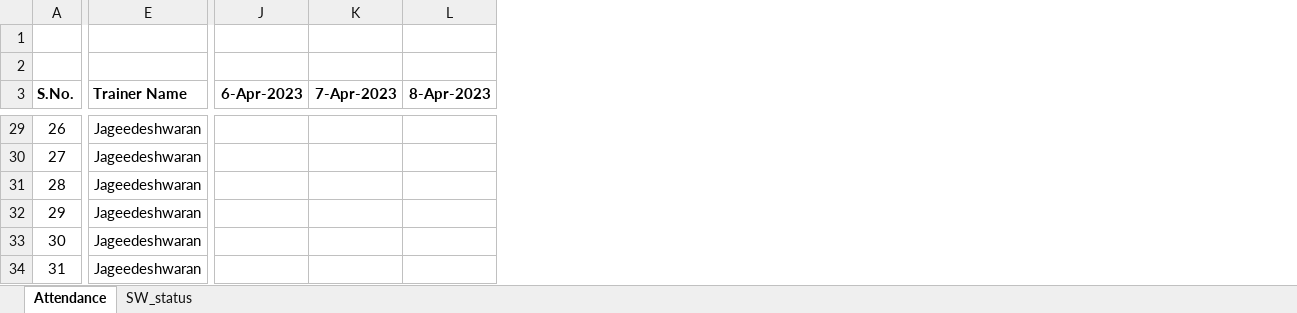
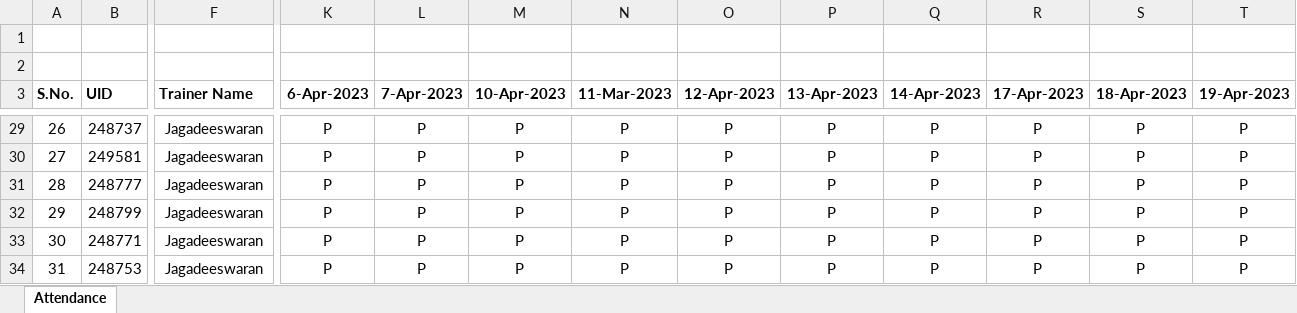
Before and after one commit to jagasia/ust1, an Excel workbook: Attendance_UST batch1 Jag.xlsx, sheet Attendance, drawn as a sheet; only a part is shown, gaps mark what is left out; values as stored, in another font and other column widths than the file's, no borders; removed rows and columns are numbered as before the commit, all else as after; the diff covers the shown part only; the diff names each change by its address in the sheet, - before the commit and + after, or states it on an @@ line.

```diff
--- a/Attendance_UST batch1 Jag.xlsx (sheet Attendance)
+++ b/Attendance_UST batch1 Jag.xlsx (sheet Attendance)
-sheet tab: SW_status
+column B (UID), rows 29-34: 248737 | 249581 | 248777 | 248799 | 248771 | 248753
-column L (8-Apr-2023), empty
+column M (10-Apr-2023), rows 29-34: all P
+column N (11-Mar-2023), rows 29-34: all P
+column O (12-Apr-2023), rows 29-34: all P
+column P (13-Apr-2023), rows 29-34: all P
+column Q (14-Apr-2023), rows 29-34: all P
+column R (17-Apr-2023), rows 29-34: all P
+column S (18-Apr-2023), rows 29-34: all P
+column T (19-Apr-2023), rows 29-34: all P
-F29:F34 (Trainer Name): Jageedeshwaran
+F29:F34 (Trainer Name): Jagadeeswaran
-K29:K34 (6-Apr-2023): (empty)
+K29:K34 (6-Apr-2023): P
-L29:L34 (7-Apr-2023): (empty)
+L29:L34 (7-Apr-2023): P
```
Also changed, not shown: 75 edited cells elsewhere in this sheet, 2 other files.
